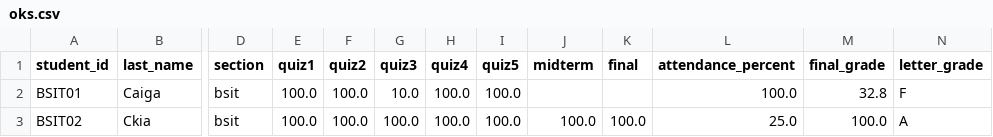
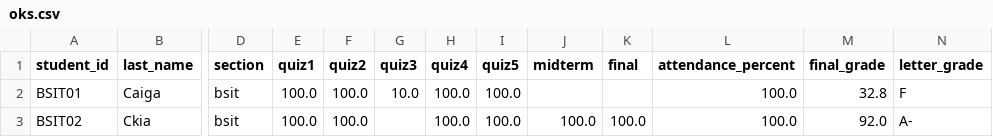
Before and after one commit to Happii-Ceasar-Ivan/THE-YAGBALLS-DSA, a CSV file: oks.csv, drawn as a sheet; only a part is shown, gaps mark what is left out; the diff names each change by its address in the sheet, - before the commit and + after, or states it on an @@ line.

```diff
--- a/oks.csv
+++ b/oks.csv
-G3 (quiz3): 100.0
+G3 (quiz3): (empty)
-L3 (attendance_percent): 25.0
+L3 (attendance_percent): 100.0
-M3 (final_grade): 100.0
+M3 (final_grade): 92.0
-N3 (letter_grade): A
+N3 (letter_grade): A-
```
Also changed, not shown: 2 other files.
